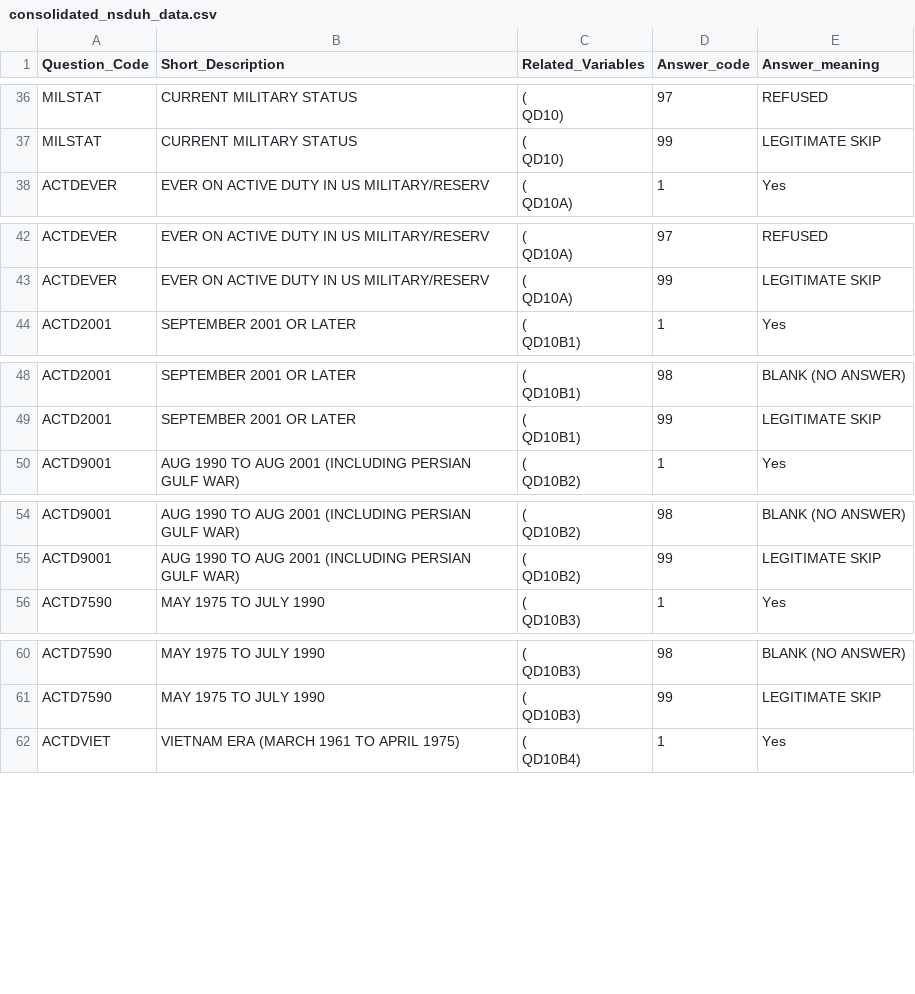
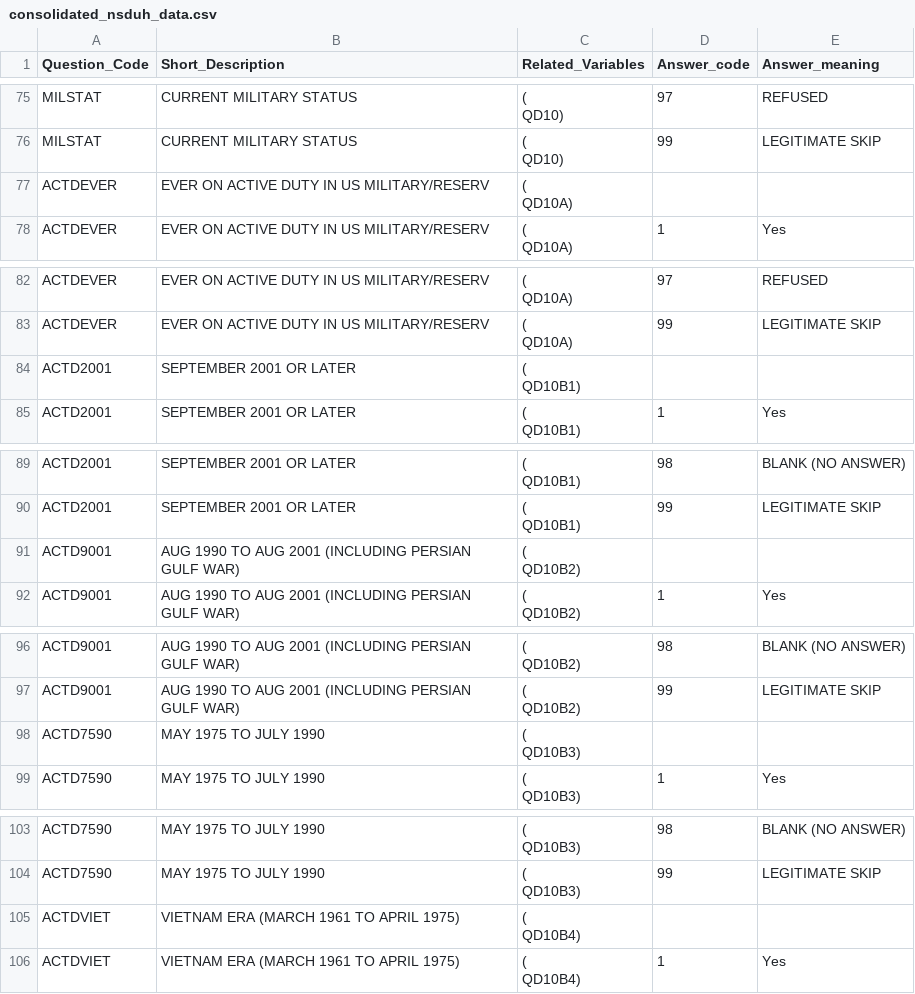
Before and after one commit to akfike/pdf-table-parser, a CSV file: consolidated_nsduh_data.csv, drawn as a sheet; only a part is shown, gaps mark what is left out; ↵ is a line break in a cell; the diff covers the shown part only; the diff names each change by its address in the sheet, - before the commit and + after, or states it on an @@ line.

```diff
--- a/consolidated_nsduh_data.csv
+++ b/consolidated_nsduh_data.csv
+row 77: ACTDEVER | EVER ON ACTIVE DUTY IN US MILITARY/RESERV | ( ↵ QD10A)
+row 84: ACTD2001 | SEPTEMBER 2001 OR LATER | ( ↵ QD10B1)
+row 91: ACTD9001 | AUG 1990 TO AUG 2001 (INCLUDING PERSIAN GULF WAR) | ( ↵ QD10B2)
+row 98: ACTD7590 | MAY 1975 TO JULY 1990 | ( ↵ QD10B3)
+row 105: ACTDVIET | VIETNAM ERA (MARCH 1961 TO APRIL 1975) | ( ↵ QD10B4)
```
Also changed, not shown: 58 added rows elsewhere in this file, 1 other file.
